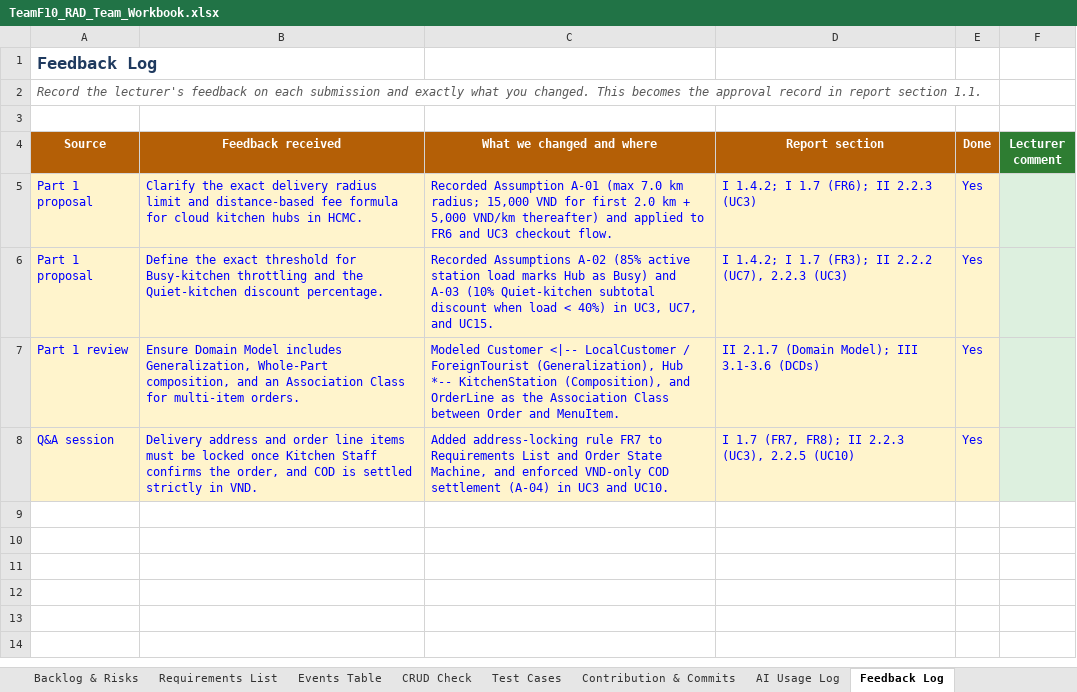
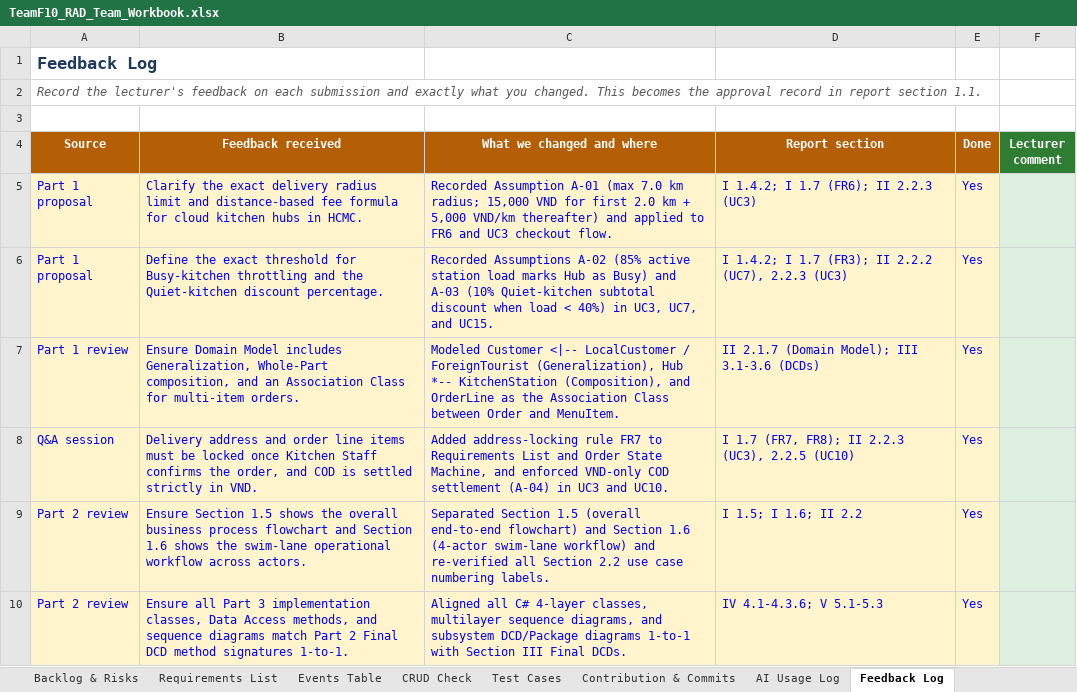
Before and after one commit to DoQuocTrung06/SaigonBite-RAD-TeamF10, an Excel workbook: Part_3/TeamF10_RAD_Team_Workbook.xlsx, sheet Feedback Log, drawn as a sheet; values as stored, in another font and other column widths than the file's, no borders; the diff names each change by its address in the sheet, - before the commit and + after, or states it on an @@ line.

Commit message:
docs(workbook): fill Sprint 2 Burndown, DoD checks, Feedback Log and Contribution rows (524H0031)

```diff
--- a/Part_3/TeamF10_RAD_Team_Workbook.xlsx (sheet Feedback Log)
+++ b/Part_3/TeamF10_RAD_Team_Workbook.xlsx (sheet Feedback Log)
+row 9: Part 2 review | Ensure Section 1.5 shows the overall business process flowchart and Section 1.6 shows the swim-lane operational workflow across actors. | Separated Section 1.5 (overall end-to-end flowchart) and Section 1.6 (4-actor swim-lane workflow) and re-verified all Section 2.2 use case numbering labels. | I 1.5; I 1.6; II 2.2 | Yes
+row 10: Part 2 review | Ensure all Part 3 implementation classes, Data Access methods, and sequence diagrams match Part 2 Final DCD method signatures 1-to-1. | Aligned all C# 4-layer classes, multilayer sequence diagrams, and subsystem DCD/Package diagrams 1-to-1 with Section III Final DCDs. | IV 4.1-4.3.6; V 5.1-5.3 | Yes
```
Also changed, not shown: sheet Burndown, sheet Contribution & Commits, sheet Sprint Review & Retro, charts or pictures.
